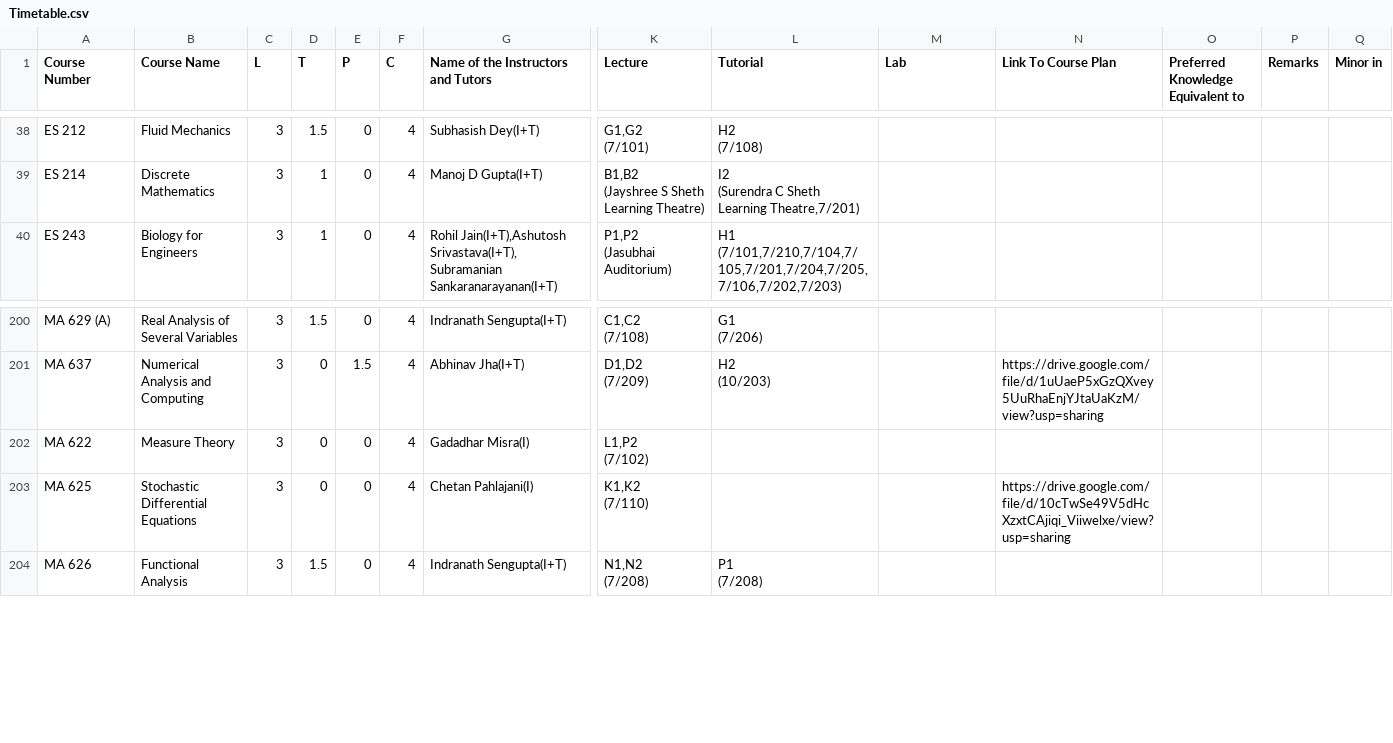
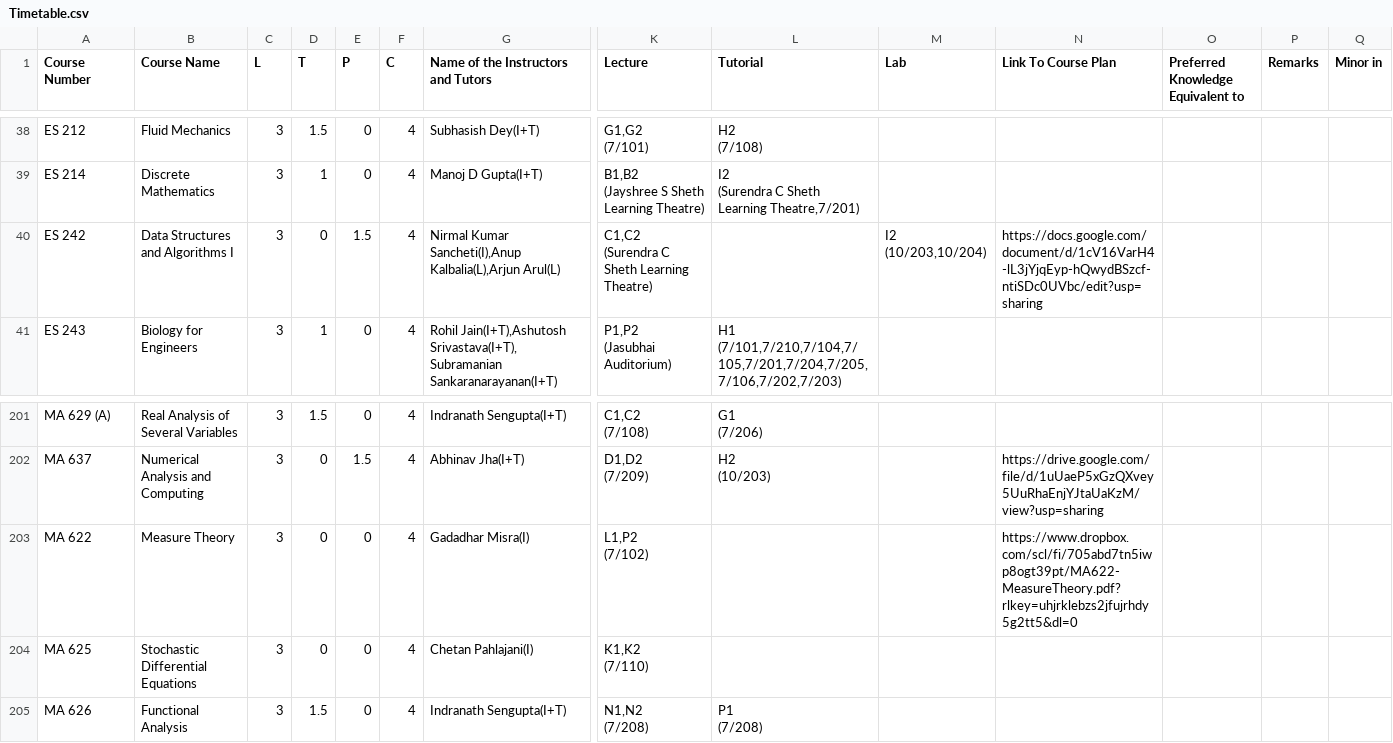
Before and after one commit to Naveen-Pal/timetable, a CSV file: Timetable.csv, drawn as a sheet; only a part is shown, gaps mark what is left out; addresses are those after the commit; rows hold the shown columns only; ↵ is a line break in a cell; the diff names each change by its address in the sheet, - before the commit and + after, or states it on an @@ line.

```diff
--- a/Timetable.csv
+++ b/Timetable.csv
+row 40: ES 242 | Data Structures and Algorithms I | 3 | 0 | 1.5 | 4 | Nirmal Kumar Sancheti(I),Anup Kalbalia(L),Arjun Arul(L) | C1,C2 ↵ (Surendra C Sheth Learning Theatre) |  | I2 ↵ (10/203,10/204) | https://docs.google.com/document/d/1cV16VarH4-lL3jYjqEyp-hQwydBSzcf-ntiSDc0UVbc/edit?usp=sharing
-N203 (Link To Course Plan): (empty)
+N203 (Link To Course Plan): https://www.dropbox.com/scl/fi/705abd7tn5iwp8ogt39pt/MA622-MeasureTheory.pdf?rlkey=uhjrklebzs2jfujrhdy5g2tt5&dl=0
-N204 (Link To Course Plan): https://drive.google.com/file/d/10cTwSe49V5dHcXzxtCAjiqi_Viiwelxe/view?usp=sharing
+N204 (Link To Course Plan): (empty)
```
Also changed, not shown: Updated_Processed_Timetable.csv.
